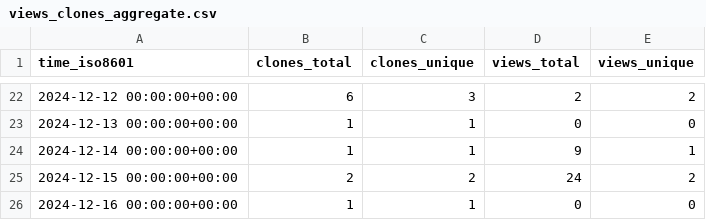
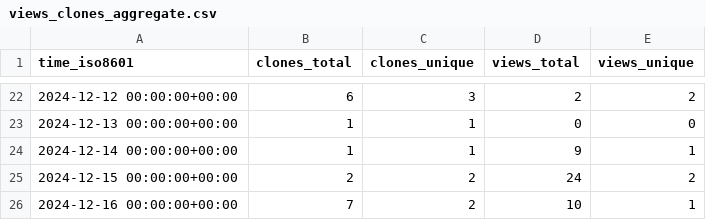
Before and after one commit to CTF-FlagFrenzy/challenges, a CSV file: CTF-FlagFrenzy/challenges/ghrs-data/views_clones_aggregate.csv, drawn as a sheet; only a part is shown, gaps mark what is left out.

```diff
--- a/CTF-FlagFrenzy/challenges/ghrs-data/views_clones_aggregate.csv
+++ b/CTF-FlagFrenzy/challenges/ghrs-data/views_clones_aggregate.csv
@@ -25,2 +25,2 @@ time_iso8601,clones_total,clones_unique,views_total,views_unique
 2024-12-15 00:00:00+00:00,2,2,24,2
-2024-12-16 00:00:00+00:00,1,1,0,0
+2024-12-16 00:00:00+00:00,7,2,10,1
```
Also changed, not shown: 1 other file.
